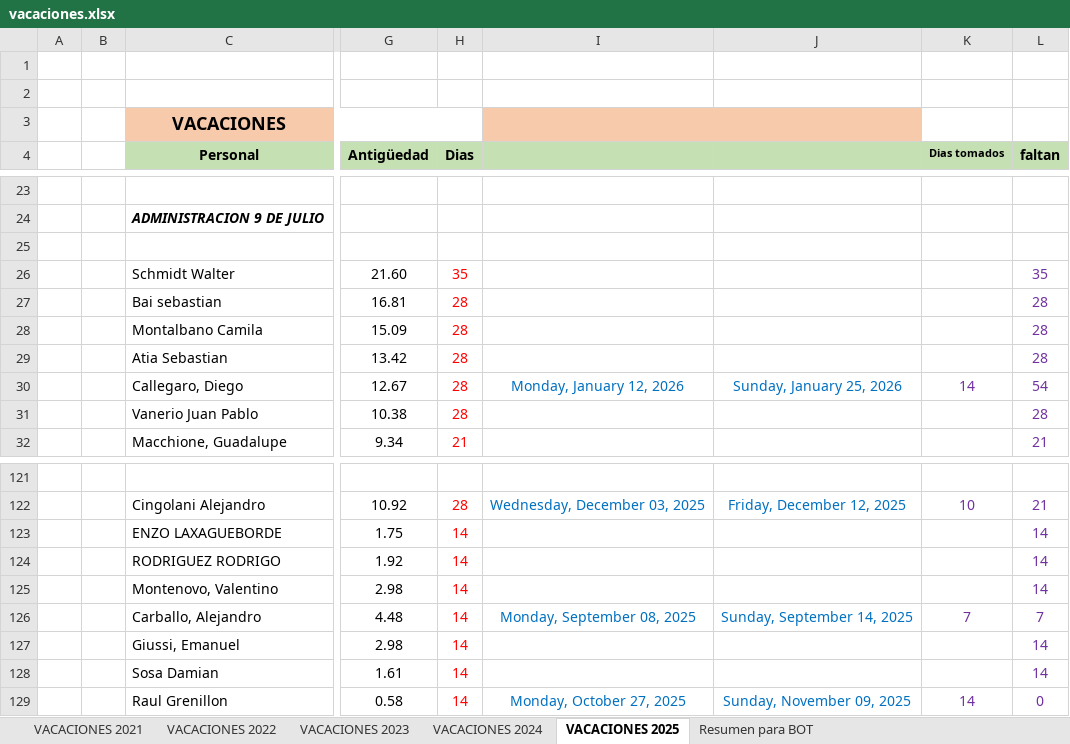
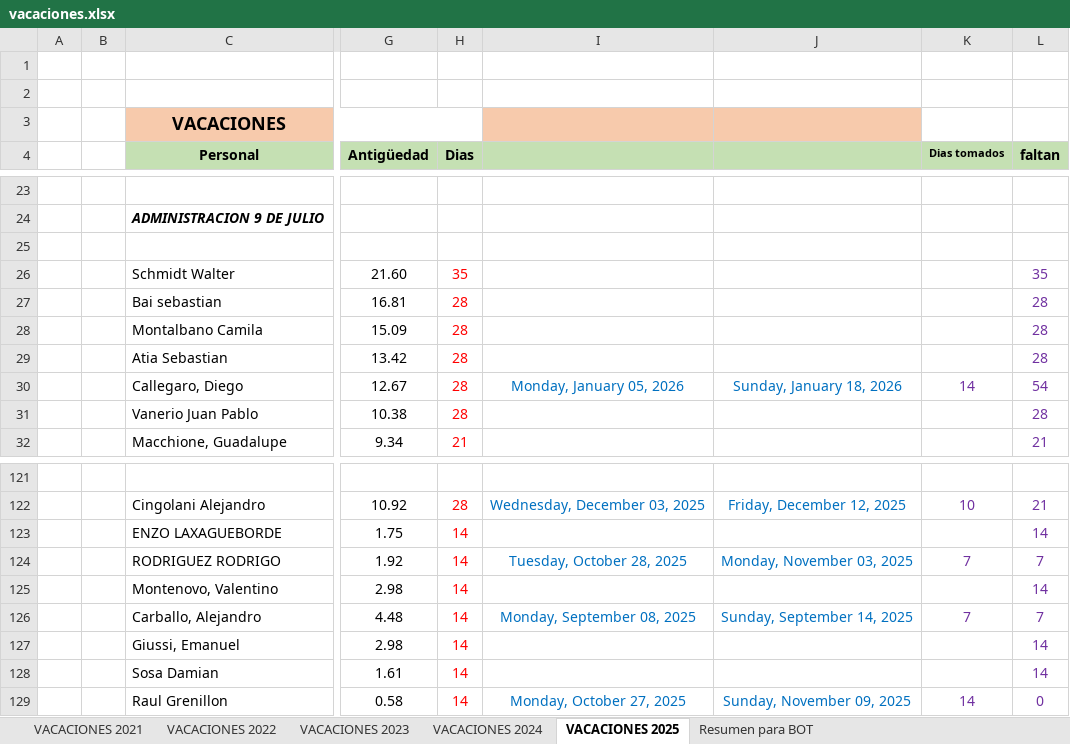
Before and after one commit to Nutralmix/Whatsapp-Bot, an Excel workbook: vacaciones.xlsx, sheet VACACIONES 2025, drawn as a sheet; only a part is shown, gaps mark what is left out; values as stored, in another font and other column widths than the file's, no borders; the diff names each change by its address in the sheet, - before the commit and + after, or states it on an @@ line.

```diff
--- a/vacaciones.xlsx (sheet VACACIONES 2025)
+++ b/vacaciones.xlsx (sheet VACACIONES 2025)
-I30: Monday, January 12, 2026
+I30: Monday, January 05, 2026
-J30: Sunday, January 25, 2026
+J30: Sunday, January 18, 2026
-I124: (empty)
+I124: Tuesday, October 28, 2025
-J124: (empty)
+J124: Monday, November 03, 2025
-K124 (Dias tomados): (empty)
+K124 (Dias tomados): 7
-L124 (faltan): 14
+L124 (faltan): 7
```
Also changed, not shown: sheet Resumen para BOT, 5 other files.
